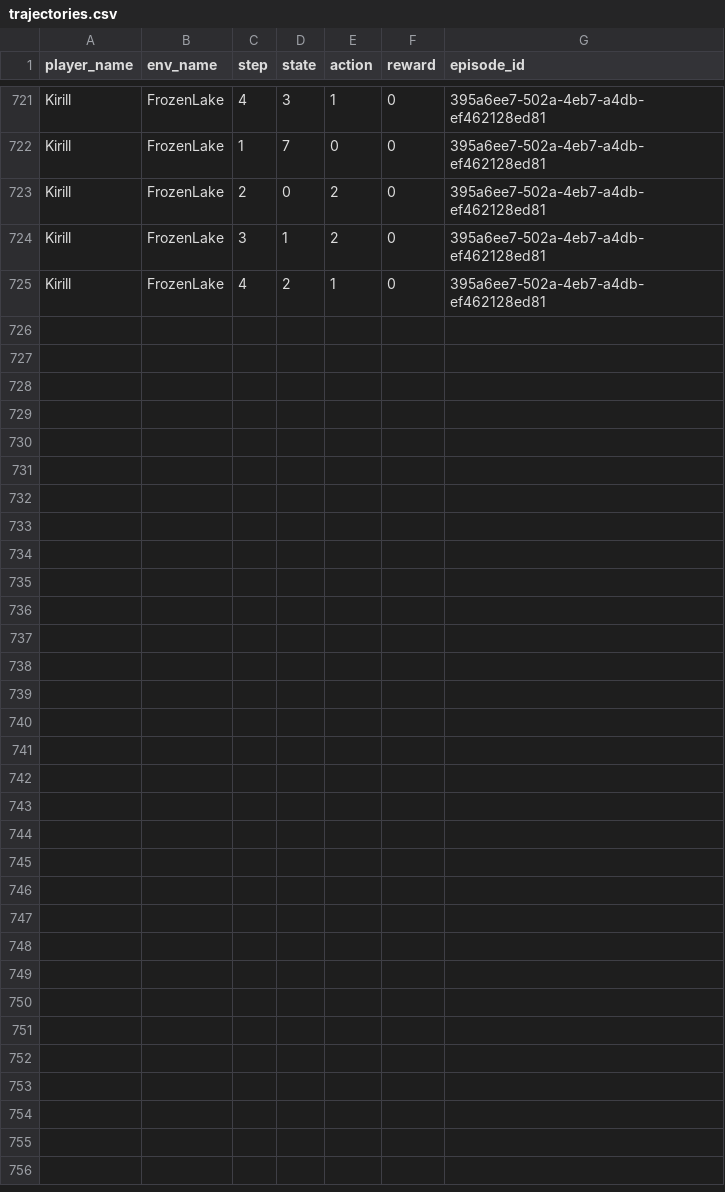
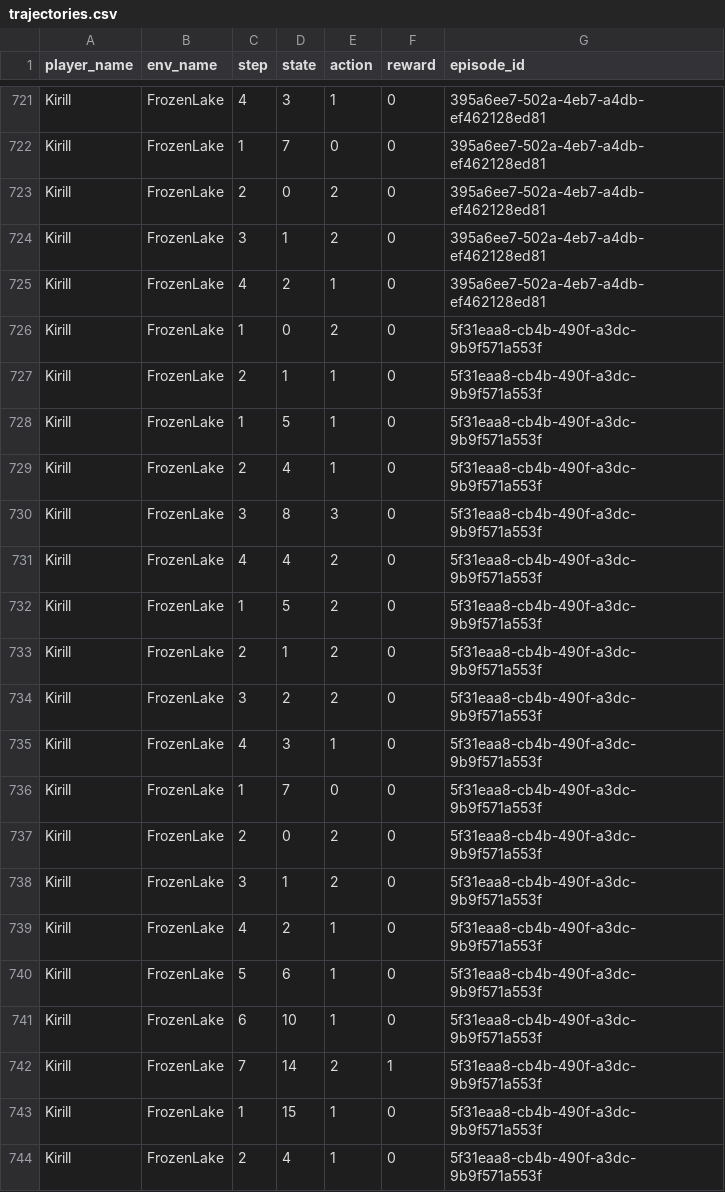
Before and after one commit to kirsalfetnik/gymnasium_human_feedback, a CSV file: trajectories.csv, drawn as a sheet; only a part is shown, gaps mark what is left out; the diff names each change by its address in the sheet, - before the commit and + after, or states it on an @@ line.

Commit message:
appended new entry to csv

```diff
--- a/trajectories.csv
+++ b/trajectories.csv
+row 726: Kirill | FrozenLake | 1 | 0 | 2 | 0 | 5f31eaa8-cb4b-490f-a3dc-9b9f571a553f
+row 727: Kirill | FrozenLake | 2 | 1 | 1 | 0 | 5f31eaa8-cb4b-490f-a3dc-9b9f571a553f
+row 728: Kirill | FrozenLake | 1 | 5 | 1 | 0 | 5f31eaa8-cb4b-490f-a3dc-9b9f571a553f
+row 729: Kirill | FrozenLake | 2 | 4 | 1 | 0 | 5f31eaa8-cb4b-490f-a3dc-9b9f571a553f
+row 730: Kirill | FrozenLake | 3 | 8 | 3 | 0 | 5f31eaa8-cb4b-490f-a3dc-9b9f571a553f
+row 731: Kirill | FrozenLake | 4 | 4 | 2 | 0 | 5f31eaa8-cb4b-490f-a3dc-9b9f571a553f
+row 732: Kirill | FrozenLake | 1 | 5 | 2 | 0 | 5f31eaa8-cb4b-490f-a3dc-9b9f571a553f
+row 733: Kirill | FrozenLake | 2 | 1 | 2 | 0 | 5f31eaa8-cb4b-490f-a3dc-9b9f571a553f
+row 734: Kirill | FrozenLake | 3 | 2 | 2 | 0 | 5f31eaa8-cb4b-490f-a3dc-9b9f571a553f
+row 735: Kirill | FrozenLake | 4 | 3 | 1 | 0 | 5f31eaa8-cb4b-490f-a3dc-9b9f571a553f
+row 736: Kirill | FrozenLake | 1 | 7 | 0 | 0 | 5f31eaa8-cb4b-490f-a3dc-9b9f571a553f
+row 737: Kirill | FrozenLake | 2 | 0 | 2 | 0 | 5f31eaa8-cb4b-490f-a3dc-9b9f571a553f
+row 738: Kirill | FrozenLake | 3 | 1 | 2 | 0 | 5f31eaa8-cb4b-490f-a3dc-9b9f571a553f
+row 739: Kirill | FrozenLake | 4 | 2 | 1 | 0 | 5f31eaa8-cb4b-490f-a3dc-9b9f571a553f
+row 740: Kirill | FrozenLake | 5 | 6 | 1 | 0 | 5f31eaa8-cb4b-490f-a3dc-9b9f571a553f
+row 741: Kirill | FrozenLake | 6 | 10 | 1 | 0 | 5f31eaa8-cb4b-490f-a3dc-9b9f571a553f
+row 742: Kirill | FrozenLake | 7 | 14 | 2 | 1 | 5f31eaa8-cb4b-490f-a3dc-9b9f571a553f
+row 743: Kirill | FrozenLake | 1 | 15 | 1 | 0 | 5f31eaa8-cb4b-490f-a3dc-9b9f571a553f
+row 744: Kirill | FrozenLake | 2 | 4 | 1 | 0 | 5f31eaa8-cb4b-490f-a3dc-9b9f571a553f
```
Also changed, not shown: rewards.csv.
